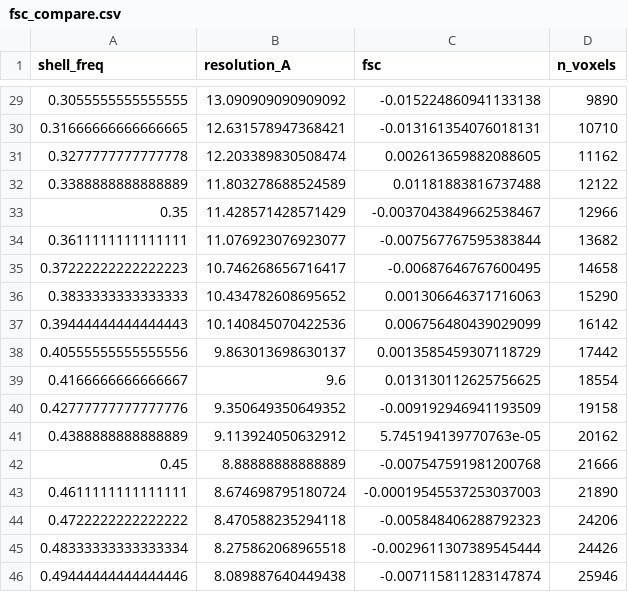
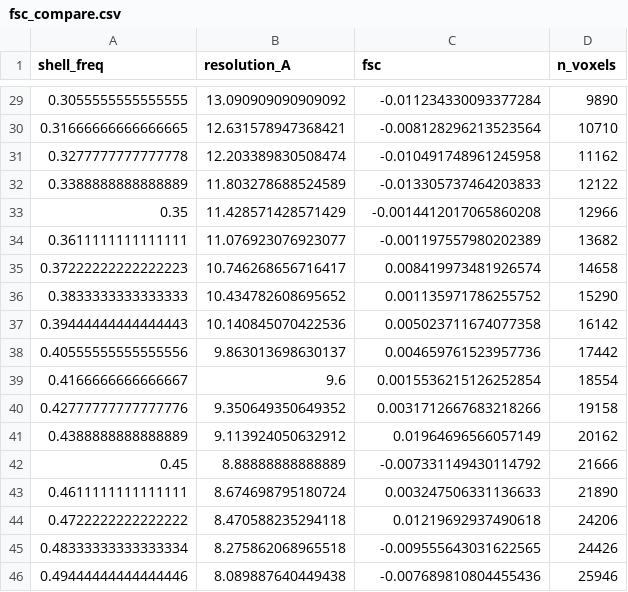
Before and after one commit to an20805/subtmgr-align, a CSV file: experiments/empot_eman2ref_fsc/fsc_compare.csv, drawn as a sheet; only a part is shown, gaps mark what is left out; the diff covers the shown part only.

```diff
--- a/experiments/empot_eman2ref_fsc/fsc_compare.csv
+++ b/experiments/empot_eman2ref_fsc/fsc_compare.csv
@@ -29,18 +29,18 @@ shell_freq,resolution_A,fsc,n_voxels
-0.3055555555555555,13.090909090909092,-0.015224860941133138,9890
-0.31666666666666665,12.631578947368421,-0.013161354076018131,10710
-0.3277777777777778,12.203389830508474,0.002613659882088605,11162
-0.3388888888888889,11.803278688524589,0.01181883816737488,12122
-0.35,11.428571428571429,-0.0037043849662538467,12966
-0.3611111111111111,11.076923076923077,-0.007567767595383844,13682
-0.37222222222222223,10.746268656716417,-0.00687646767600495,14658
-0.3833333333333333,10.434782608695652,0.001306646371716063,15290
-0.39444444444444443,10.140845070422536,0.006756480439029099,16142
-0.40555555555555556,9.863013698630137,0.0013585459307118729,17442
-0.4166666666666667,9.6,0.013130112625756625,18554
-0.42777777777777776,9.350649350649352,-0.009192946941193509,19158
-0.4388888888888889,9.113924050632912,5.745194139770763e-05,20162
-0.45,8.88888888888889,-0.007547591981200768,21666
-0.4611111111111111,8.674698795180724,-0.00019545537253037003,21890
-0.4722222222222222,8.470588235294118,-0.005848406288792323,24206
-0.48333333333333334,8.275862068965518,-0.0029611307389545444,24426
-0.49444444444444446,8.089887640449438,-0.007115811283147874,25946
+0.3055555555555555,13.090909090909092,-0.011234330093377284,9890
+0.31666666666666665,12.631578947368421,-0.008128296213523564,10710
+0.3277777777777778,12.203389830508474,-0.010491748961245958,11162
+0.3388888888888889,11.803278688524589,-0.013305737464203833,12122
+0.35,11.428571428571429,-0.0014412017065860208,12966
+0.3611111111111111,11.076923076923077,-0.001197557980202389,13682
+0.37222222222222223,10.746268656716417,0.008419973481926574,14658
+0.3833333333333333,10.434782608695652,0.001135971786255752,15290
+0.39444444444444443,10.140845070422536,0.005023711674077358,16142
+0.40555555555555556,9.863013698630137,0.004659761523957736,17442
+0.4166666666666667,9.6,0.0015536215126252854,18554
+0.42777777777777776,9.350649350649352,0.0031712667683218266,19158
+0.4388888888888889,9.113924050632912,0.01964696566057149,20162
+0.45,8.88888888888889,-0.007331149430114792,21666
+0.4611111111111111,8.674698795180724,0.003247506331136633,21890
+0.4722222222222222,8.470588235294118,0.01219692937490618,24206
+0.48333333333333334,8.275862068965518,-0.009555643031622565,24426
+0.49444444444444446,8.089887640449438,-0.007689810804455436,25946
```
Also changed, not shown: 27 edited cells elsewhere in this file, 8 other files.
